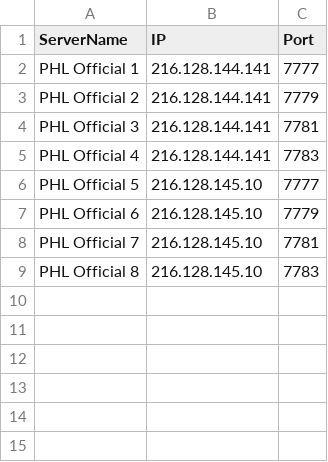
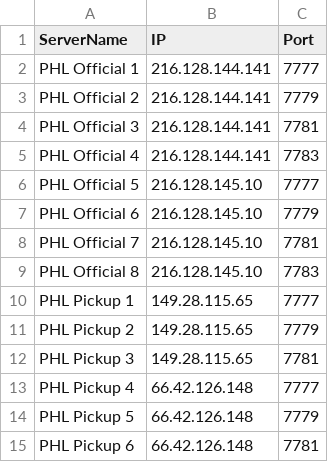
Before and after one commit to JohnEaganFS/John-Puck-Mod, a CSV file: ServerInfo.csv, drawn as a sheet; the diff names each change by its address in the sheet, - before the commit and + after, or states it on an @@ line.

Commit message:
PHL Pickup server support added

```diff
--- a/ServerInfo.csv
+++ b/ServerInfo.csv
+row 10: PHL Pickup 1 | 149.28.115.65 | 7777
+row 11: PHL Pickup 2 | 149.28.115.65 | 7779
+row 12: PHL Pickup 3 | 149.28.115.65 | 7781
+row 13: PHL Pickup 4 | 66.42.126.148 | 7777
+row 14: PHL Pickup 5 | 66.42.126.148 | 7779
+row 15: PHL Pickup 6 | 66.42.126.148 | 7781
```
Also changed, not shown: 1 other file.
